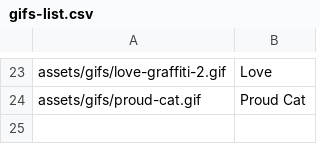
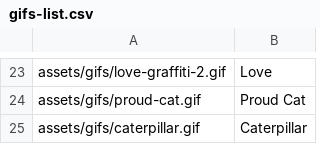
Before and after one commit to Motivesoft/condaluna, a CSV file: assets/scripts/gifs-list.csv, drawn as a sheet; only a part is shown, gaps mark what is left out; the diff names each change by its address in the sheet, - before the commit and + after, or states it on an @@ line.

```diff
--- a/assets/scripts/gifs-list.csv
+++ b/assets/scripts/gifs-list.csv
+row 25: assets/gifs/caterpillar.gif | Caterpillar
```
Also changed, not shown: assets/scripts/sticker-list.csv, 5 other files.
